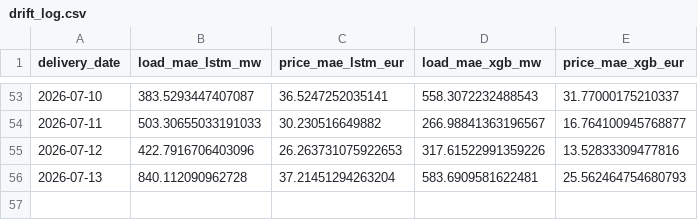
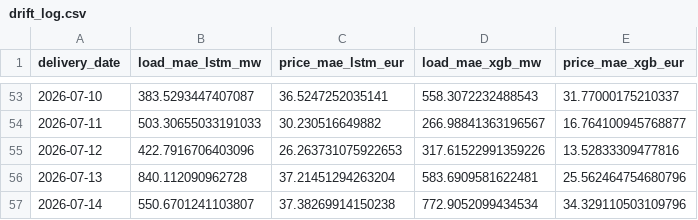
Before and after one commit to connectashish028/loadforecast, a CSV file: backtest_results/drift_log.csv, drawn as a sheet; only a part is shown, gaps mark what is left out.

```diff
--- a/backtest_results/drift_log.csv
+++ b/backtest_results/drift_log.csv
@@ -55,2 +55,3 @@ delivery_date,load_mae_lstm_mw,price_mae_lstm_eur,load_mae_xgb_mw,price_mae_xgb_
 2026-07-12,422.7916706403096,26.263731075922653,317.61522991359226,13.52833309477816
-2026-07-13,840.112090962728,37.21451294263204,583.6909581622481,25.562464754680793
+2026-07-13,840.112090962728,37.21451294263204,583.6909581622481,25.562464754680796
+2026-07-14,550.6701241103807,37.38269914150238,772.9052099434534,34.329110503109796
```
Also changed, not shown: 3 other files.
